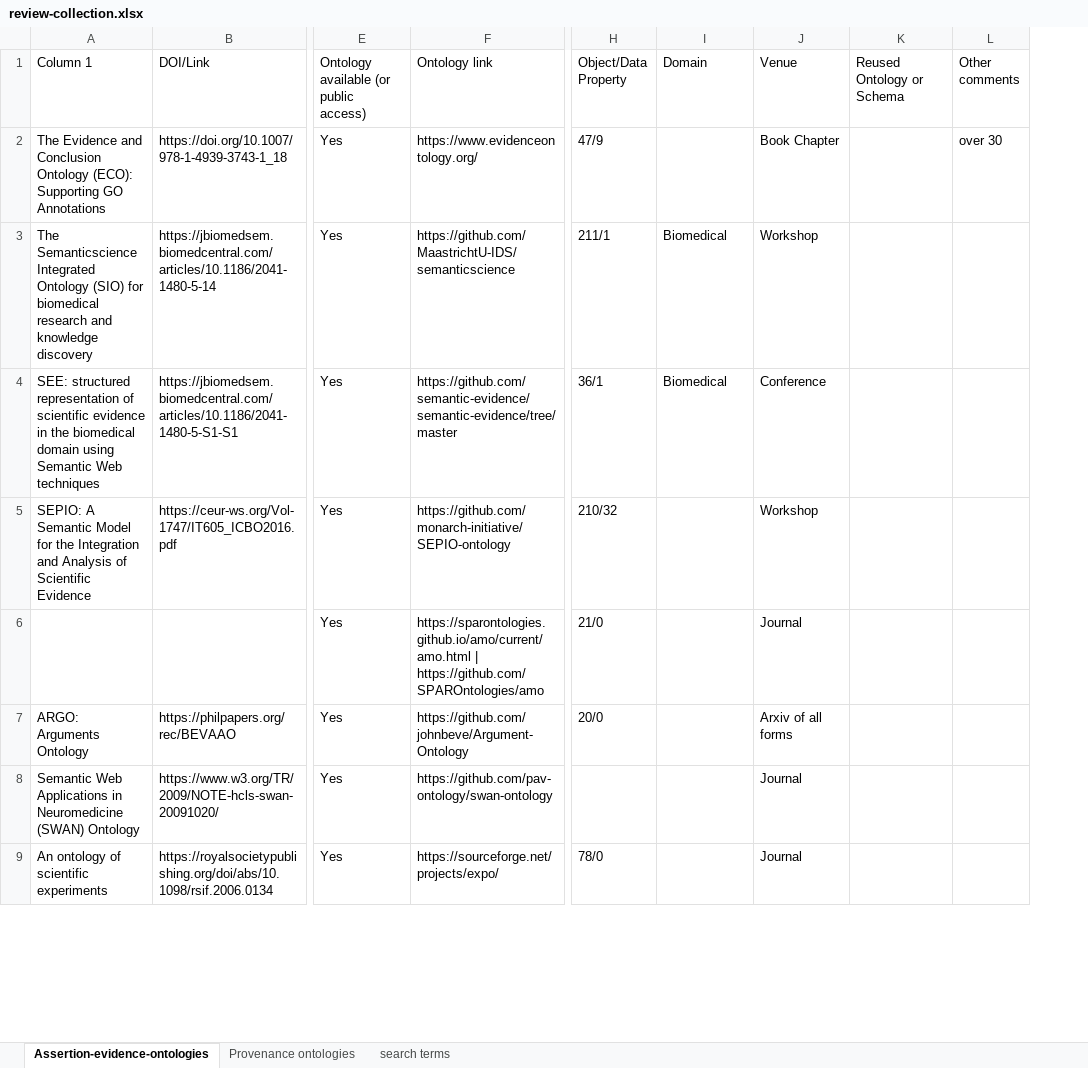
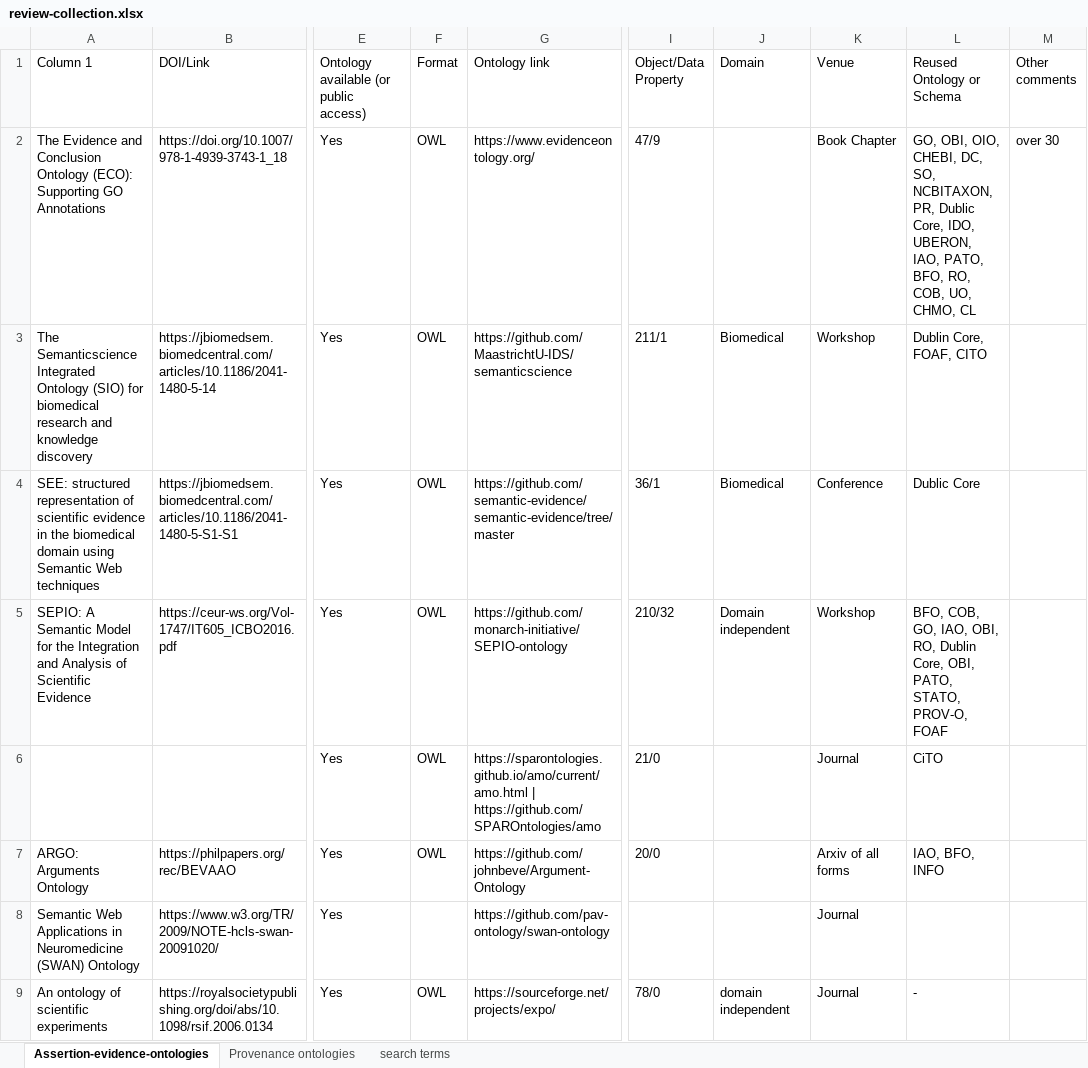
Before and after one commit to sensein/assertion-evidence-paper, an Excel workbook: misc/review-collection.xlsx, sheet Assertion-evidence-ontologies, drawn as a sheet; only a part is shown, gaps mark what is left out; values as stored, in another font and other column widths than the file's, no cell formats; charts and pictures and table styles not drawn; addresses are those after the commit; the diff covers the shown part only; the diff names each change by its address in the sheet, - before the commit and + after, or states it on an @@ line.

Commit message:
updated xlsx file

```diff
--- a/misc/review-collection.xlsx (sheet Assertion-evidence-ontologies)
+++ b/misc/review-collection.xlsx (sheet Assertion-evidence-ontologies)
+column F (Format), rows 2-9: OWL | OWL | OWL | OWL | OWL | OWL |  | OWL
-L2 (Reused Ontology or Schema): (empty)
+L2 (Reused Ontology or Schema): GO, OBI, OIO, CHEBI, DC, SO, NCBITAXON, PR, Dublic Core, IDO, UBERON, IAO, PATO, BFO, RO, COB, UO, CHMO, CL
-L3 (Reused Ontology or Schema): (empty)
+L3 (Reused Ontology or Schema): Dublin Core, FOAF, CITO
-L4 (Reused Ontology or Schema): (empty)
+L4 (Reused Ontology or Schema): Dublic Core
-J5 (Domain): (empty)
+J5 (Domain): Domain independent
-L5 (Reused Ontology or Schema): (empty)
+L5 (Reused Ontology or Schema): BFO, COB, GO, IAO, OBI, RO, Dublin Core, OBI, PATO, STATO, PROV-O, FOAF
-L6 (Reused Ontology or Schema): (empty)
+L6 (Reused Ontology or Schema): CiTO
-L7 (Reused Ontology or Schema): (empty)
+L7 (Reused Ontology or Schema): IAO, BFO, INFO
-J9 (Domain): (empty)
+J9 (Domain): domain independent
-L9 (Reused Ontology or Schema): (empty)
+L9 (Reused Ontology or Schema): -
```
Also changed, not shown: 1 added row, 1 removed row and 14 edited cells elsewhere in this sheet, sheet Provenance ontologies, sheet search terms, cell formats.
